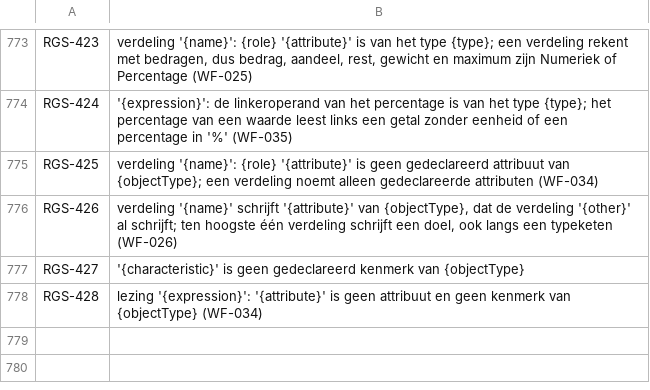
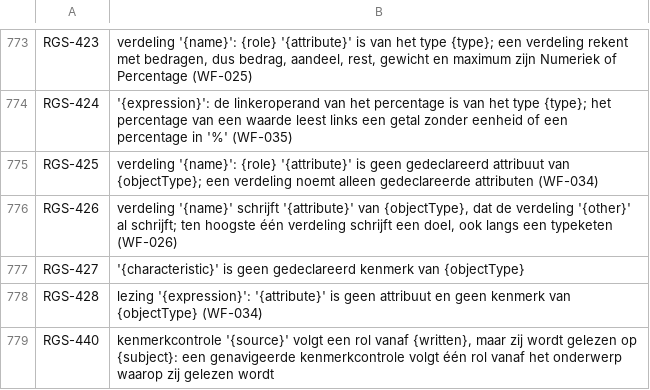
Before and after one commit to uchar-dev/uchar, a TSV file: frontends/regelspraak/src/main/resources/dev/uchar/regelspraak/message/messages-frontend.nl.tsv, drawn as a sheet; only a part is shown, gaps mark what is left out.

Commit message:
frontend: een kenmerkcontrole navigeert vanaf haar eigen onderwerp
Een genavigeerde kenmerkcontrole draagt alleen een rolnaam, en de
emitter bond die naam opnieuw vanaf het regelonderwerp. Schreef de
auteur een ander onderwerp ("indien de standpost van de Jutter bemand
is" in een regel over Vondst), dan las het document stil de rol
'standpost' van de Vondst, of de emitter weigerde het model op regel 0
(RGS-394). Zo'n controle is nu een ERROR op haar eigen regel
(RGS-440): de rol wordt gevolgd vanaf het onderwerp waarop de controle
gelezen wordt.

```diff
--- a/frontends/regelspraak/src/main/resources/dev/uchar/regelspraak/message/messages-frontend.nl.tsv
+++ b/frontends/regelspraak/src/main/resources/dev/uchar/regelspraak/message/messages-frontend.nl.tsv
@@ -778 +778,2 @@ RGS-427	'{characteristic}' is geen gedeclareerd kenmerk van {objectType}
 RGS-428	lezing '{expression}': '{attribute}' is geen attribuut en geen kenmerk van {objectType} (WF-034)
+RGS-440	kenmerkcontrole '{source}' volgt een rol vanaf {written}, maar zij wordt gelezen op {subject}: een genavigeerde kenmerkcontrole volgt één rol vanaf het onderwerp waarop zij gelezen wordt
```
Also changed, not shown: frontends/regelspraak/src/main/resources/dev/uchar/regelspraak/diagnostic-codes.tsv, frontends/regelspraak/src/main/resources/dev/uchar/regelspraak/message/messages-frontend.en.tsv, 4 other files.
